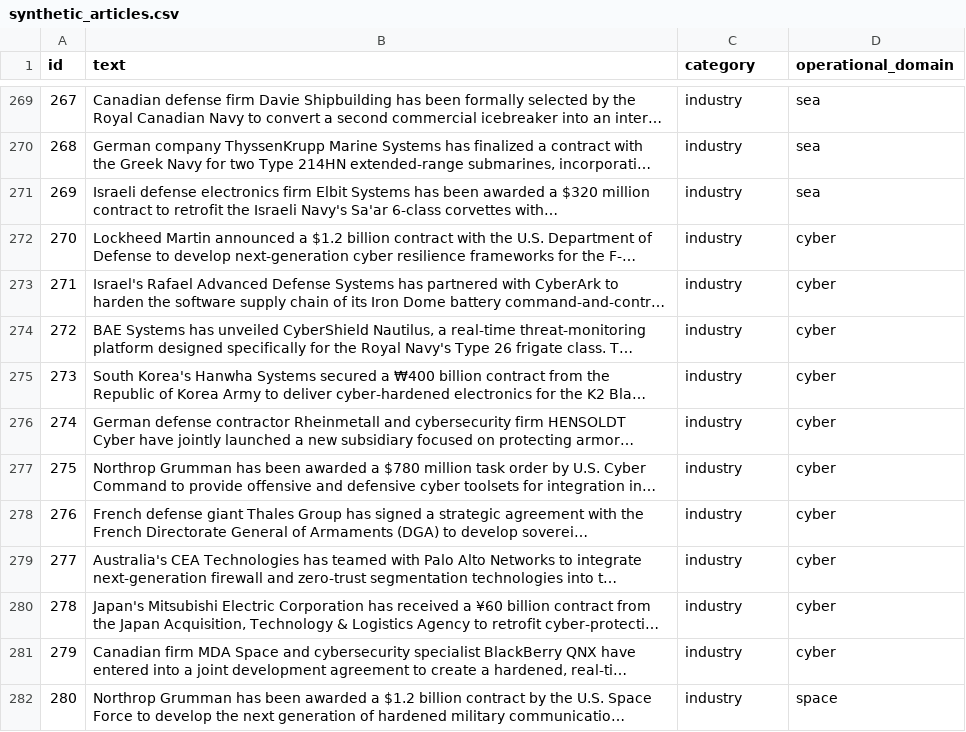
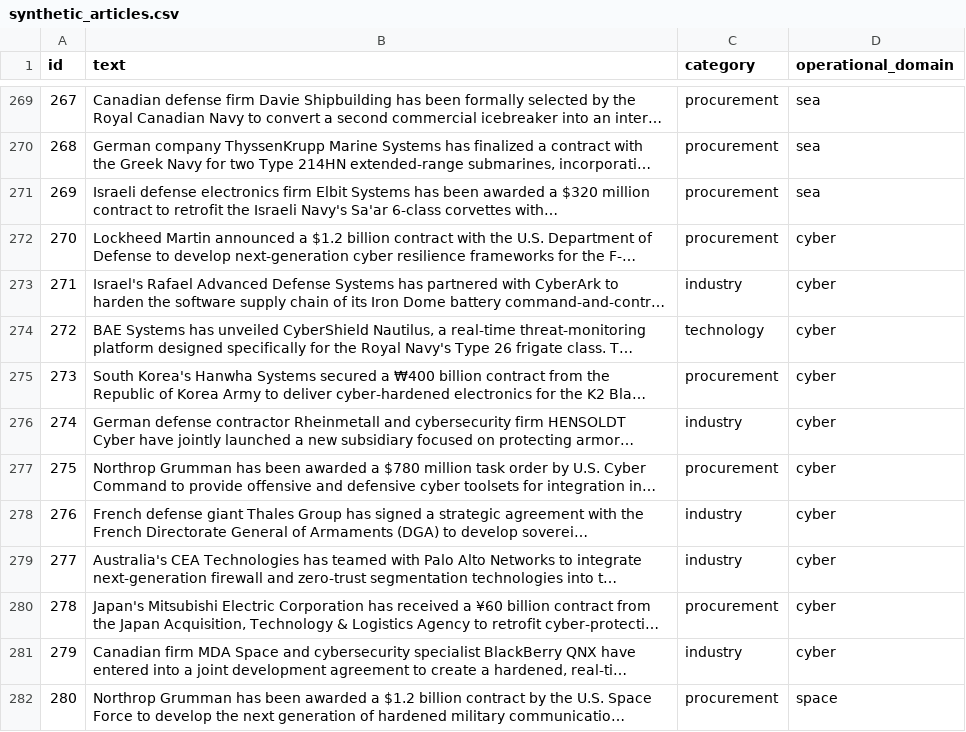
Before and after one commit to sanlee-ys/defense-news-classifier, a CSV file: data/synthetic_articles.csv, drawn as a sheet; only a part is shown, gaps mark what is left out; long unchanged cells end in …; the diff covers the shown part only; the diff names each change by its address in the sheet, - before the commit and + after, or states it on an @@ line.

```diff
--- a/data/synthetic_articles.csv
+++ b/data/synthetic_articles.csv
-C269:C272 (category): industry
+C269:C272 (category): procurement
-C274 (category): industry
+C274 (category): technology
-C275 (category): industry
+C275 (category): procurement
-C277 (category): industry
+C277 (category): procurement
-C280 (category): industry
+C280 (category): procurement
-C282 (category): industry
+C282 (category): procurement
```
Also changed, not shown: 33 edited cells elsewhere in this file, 4 other files.
